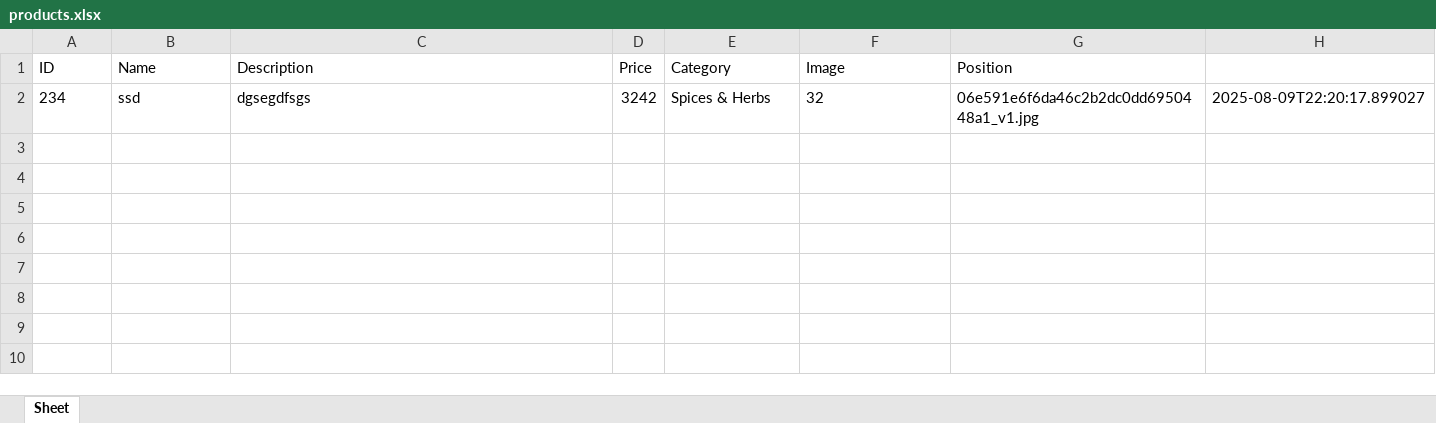
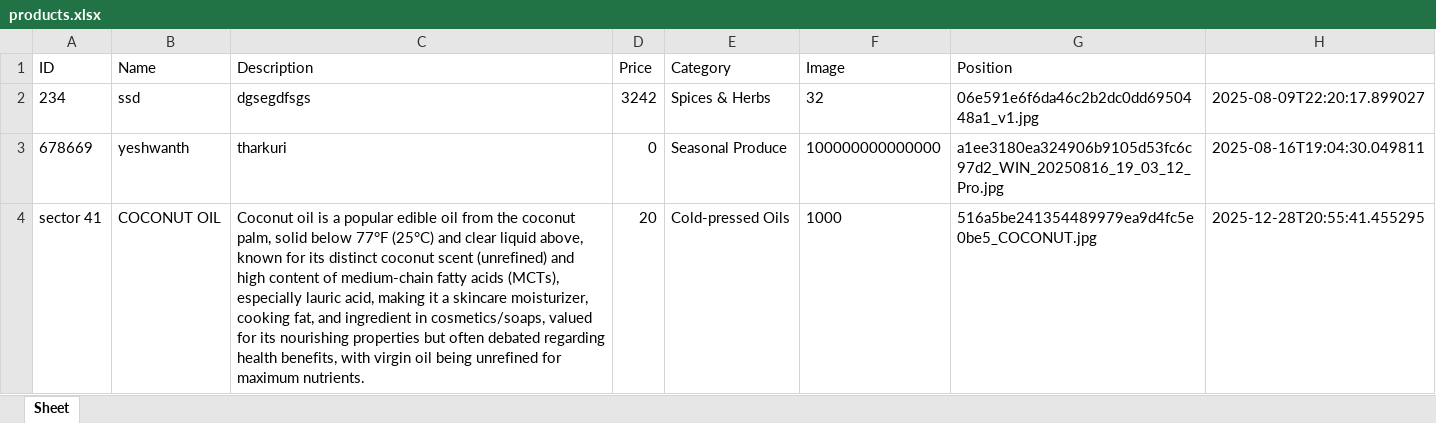
Before and after one commit to VIGNESH-COLD/slesea, an Excel workbook: suvai-organics/suvai-organics/data/products.xlsx, sheet Sheet, drawn as a sheet; values as stored, in another font and other column widths than the file's, no borders; the diff names each change by its address in the sheet, - before the commit and + after, or states it on an @@ line.

Commit message:
images adding from admin to our products page

```diff
--- a/suvai-organics/suvai-organics/data/products.xlsx (sheet Sheet)
+++ b/suvai-organics/suvai-organics/data/products.xlsx (sheet Sheet)
+row 3: 678669 | yeshwanth | tharkuri | 0 | Seasonal Produce | 100000000000000 | a1ee3180ea324906b9105d53fc6c97d2_WIN_20250816_19_03_12_Pro.jpg | 2025-08-16T19:04:30.049811
+row 4: sector 41 | COCONUT OIL | Coconut oil is a popular edible oil from the coconut palm, solid below 77°F (25°C) and clear liquid above, known for its distinct coconut scent (unrefined) and high content of medium-chain fatty acids (MCTs), especially lauric acid, making it a skincare moisturizer, cooking fat, and ingredient in cosmetics/soaps, valued for its nourishing properties but often debated regarding health benefits, with virgin oil being unrefined for maximum nutrients. | 20 | Cold-pressed Oils | 1000 | 516a5be241354489979ea9d4fc5e0be5_COCONUT.jpg | 2025-12-28T20:55:41.455295
```
Also changed, not shown: 15 other files.
